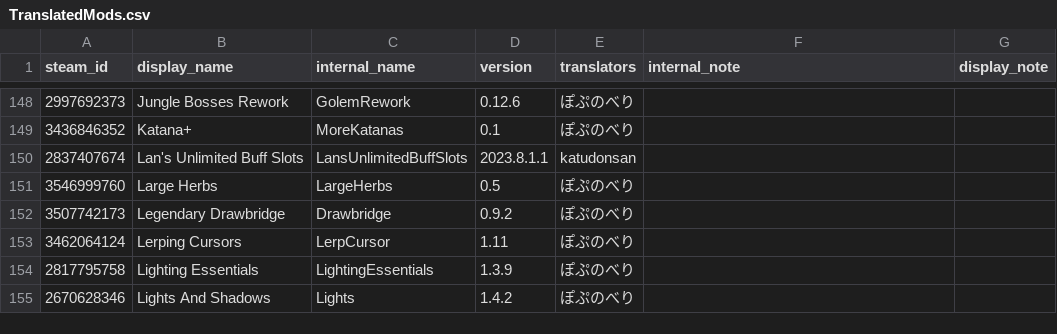
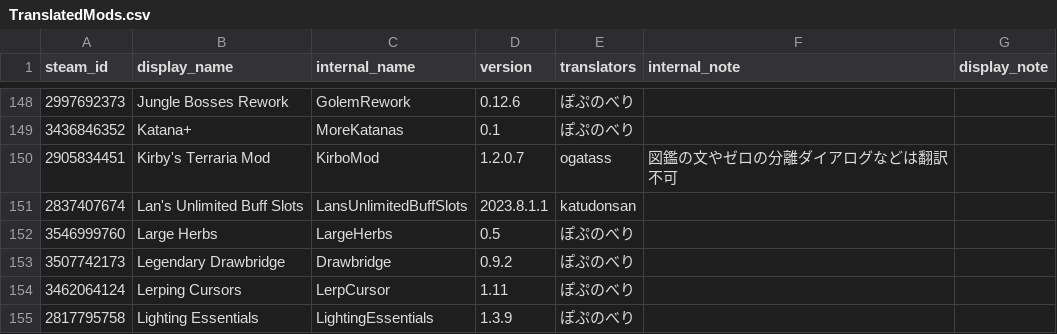
Before and after one commit to eva828/TMLHonyaku, a CSV file: TranslatedMods.csv, drawn as a sheet; only a part is shown, gaps mark what is left out; the shorter side is filled out with more unchanged rows.

Commit message:
KirboModを追加 (ogatass様より) (#136)
* KirboModを追加

Co-Authored-By: Ogatass <205398064+ogatass@users.noreply.github.com>

* Sort TranslatedMods.csv automatically

---------

Co-authored-by: Ogatass <205398064+ogatass@users.noreply.github.com>

```diff
--- a/TranslatedMods.csv
+++ b/TranslatedMods.csv
@@ -149,2 +149,3 @@ steam_id,display_name,internal_name,version,translators,internal_note,display_no
 3436846352,Katana+,MoreKatanas,0.1,ぽぷのべり,,
+2905834451,Kirby's Terraria Mod,KirboMod,1.2.0.7,ogatass,図鑑の文やゼロの分離ダイアログなどは翻訳不可,
 2837407674,Lan's Unlimited Buff Slots,LansUnlimitedBuffSlots,2023.8.1.1,katudonsan,,
```
Also changed, not shown: 1 other file.
